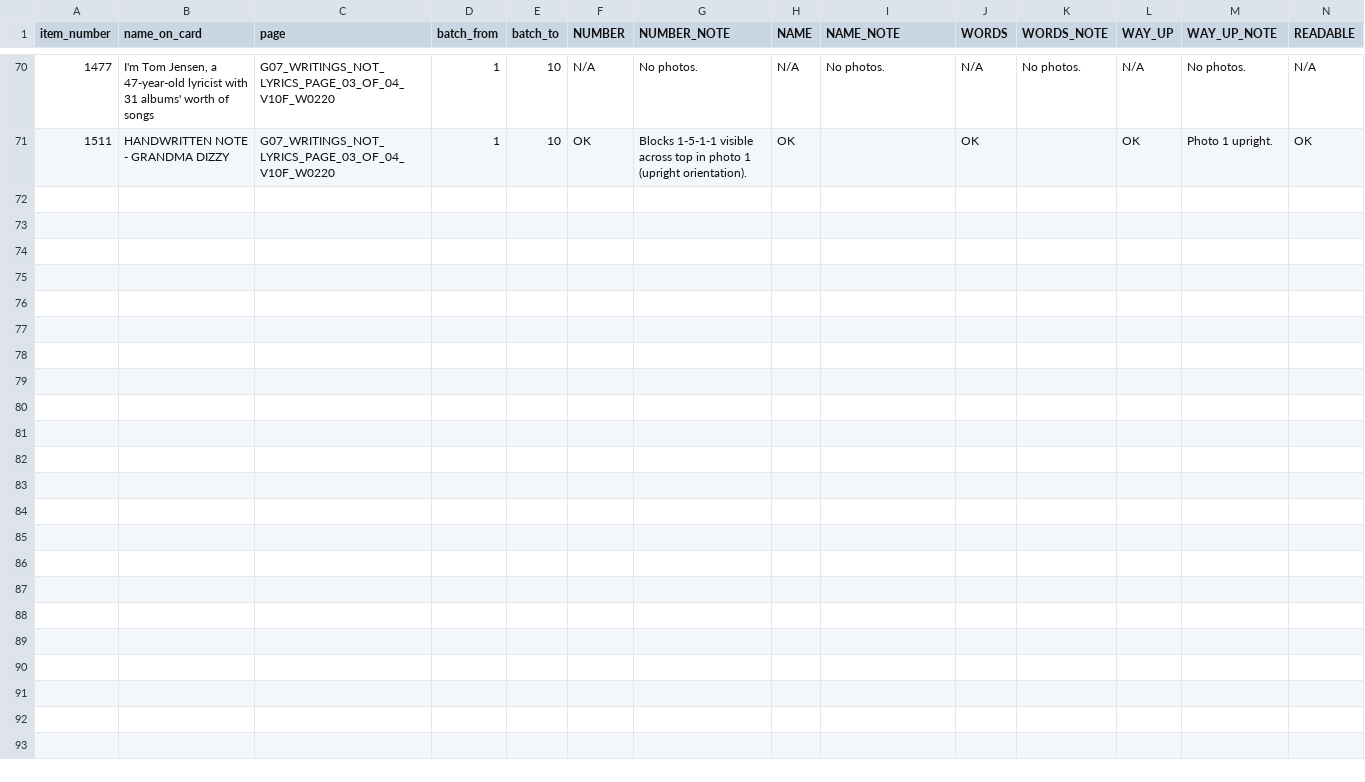
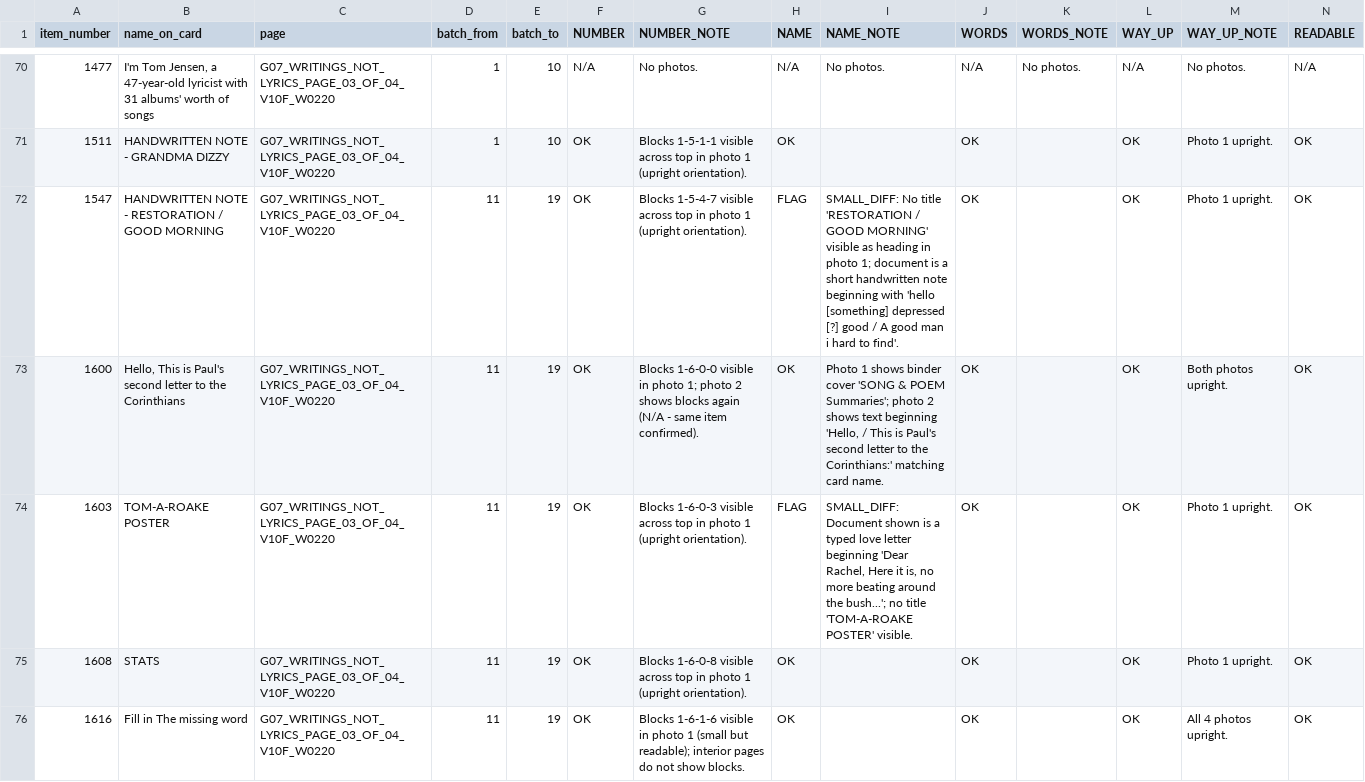
Before and after one commit to collabtunes-dotcom/collabtunes-images, a CSV file: cloud-handoff-20260925/04_RESULTS_READER_A_CLOUD/RUNNING_RESULTS_G07G08G09G10.csv, drawn as a sheet; only a part is shown, gaps mark what is left out; rows hold the shown columns only; the diff covers the shown part only; the diff names each change by its address in the sheet, - before the commit and + after, or states it on an @@ line.

```diff
--- a/cloud-handoff-20260925/04_RESULTS_READER_A_CLOUD/RUNNING_RESULTS_G07G08G09G10.csv
+++ b/cloud-handoff-20260925/04_RESULTS_READER_A_CLOUD/RUNNING_RESULTS_G07G08G09G10.csv
+row 72: 1547 | HANDWRITTEN NOTE - RESTORATION / GOOD MORNING | G07_WRITINGS_NOT_LYRICS_PAGE_03_OF_04_V10F_W0220 | 11 | 19 | OK | Blocks 1-5-4-7 visible across top in photo 1 (upright orientation). | FLAG | SMALL_DIFF: No title 'RESTORATION / GOOD MORNING' visible as heading in photo 1; document is a short handwritten note beginning with 'hello [something] depressed [?] good / A good man i hard to find'. | OK |  | OK | Photo 1 upright. | OK
+row 73: 1600 | Hello, This is Paul's second letter to the Corinthians | G07_WRITINGS_NOT_LYRICS_PAGE_03_OF_04_V10F_W0220 | 11 | 19 | OK | Blocks 1-6-0-0 visible in photo 1; photo 2 shows blocks again (N/A - same item confirmed). | OK | Photo 1 shows binder cover 'SONG & POEM Summaries'; photo 2 shows text beginning 'Hello, / This is Paul's second letter to the Corinthians:' matching card name. | OK |  | OK | Both photos upright. | OK
+row 74: 1603 | TOM-A-ROAKE POSTER | G07_WRITINGS_NOT_LYRICS_PAGE_03_OF_04_V10F_W0220 | 11 | 19 | OK | Blocks 1-6-0-3 visible across top in photo 1 (upright orientation). | FLAG | SMALL_DIFF: Document shown is a typed love letter beginning 'Dear Rachel, Here it is, no more beating around the bush...'; no title 'TOM-A-ROAKE POSTER' visible. | OK |  | OK | Photo 1 upright. | OK
+row 75: 1608 | STATS | G07_WRITINGS_NOT_LYRICS_PAGE_03_OF_04_V10F_W0220 | 11 | 19 | OK | Blocks 1-6-0-8 visible across top in photo 1 (upright orientation). | OK |  | OK |  | OK | Photo 1 upright. | OK
+row 76: 1616 | Fill in The missing word | G07_WRITINGS_NOT_LYRICS_PAGE_03_OF_04_V10F_W0220 | 11 | 19 | OK | Blocks 1-6-1-6 visible in photo 1 (small but readable); interior pages do not show blocks. | OK |  | OK |  | OK | All 4 photos upright. | OK
```
Also changed, not shown: 4 added rows elsewhere in this file, 1 other file.
